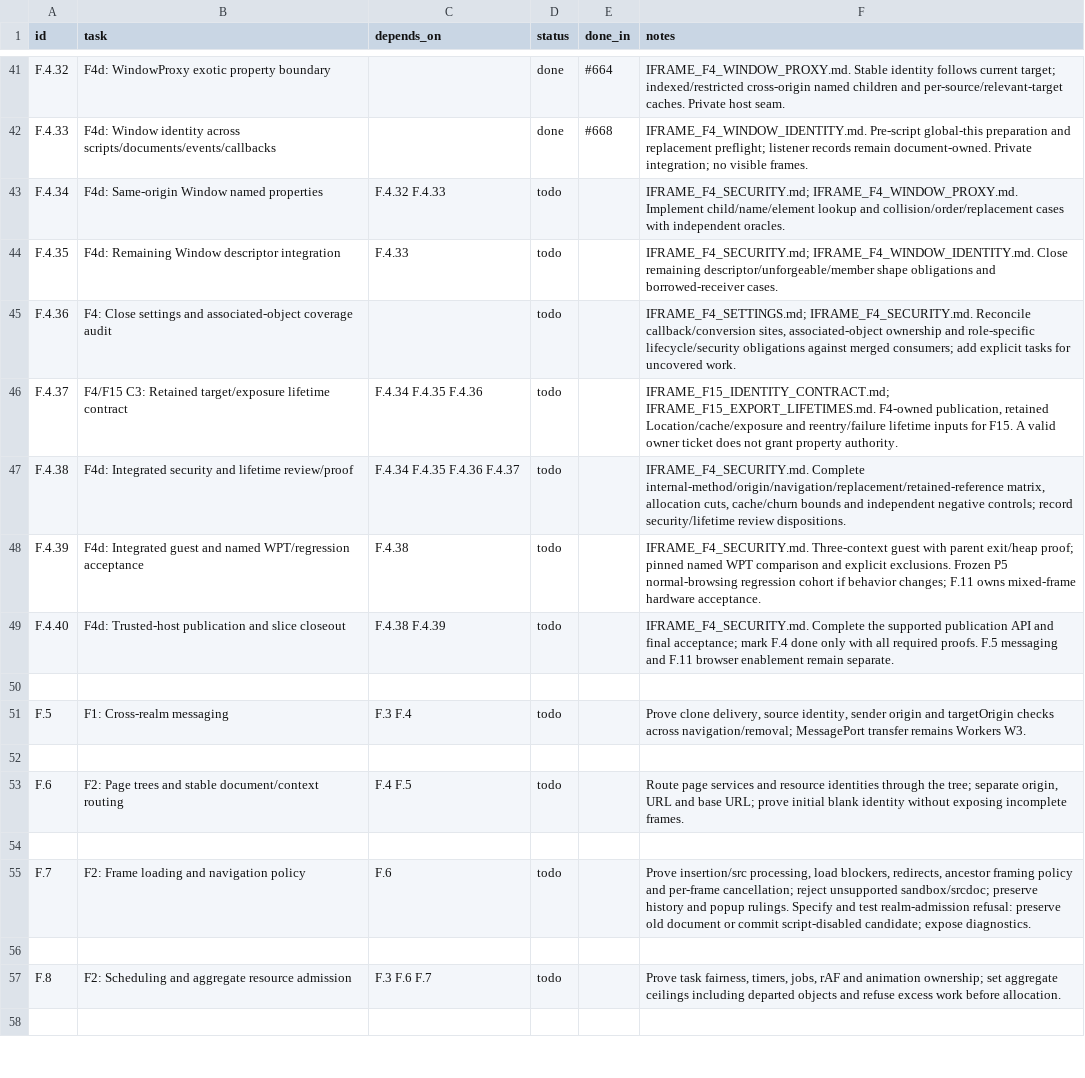
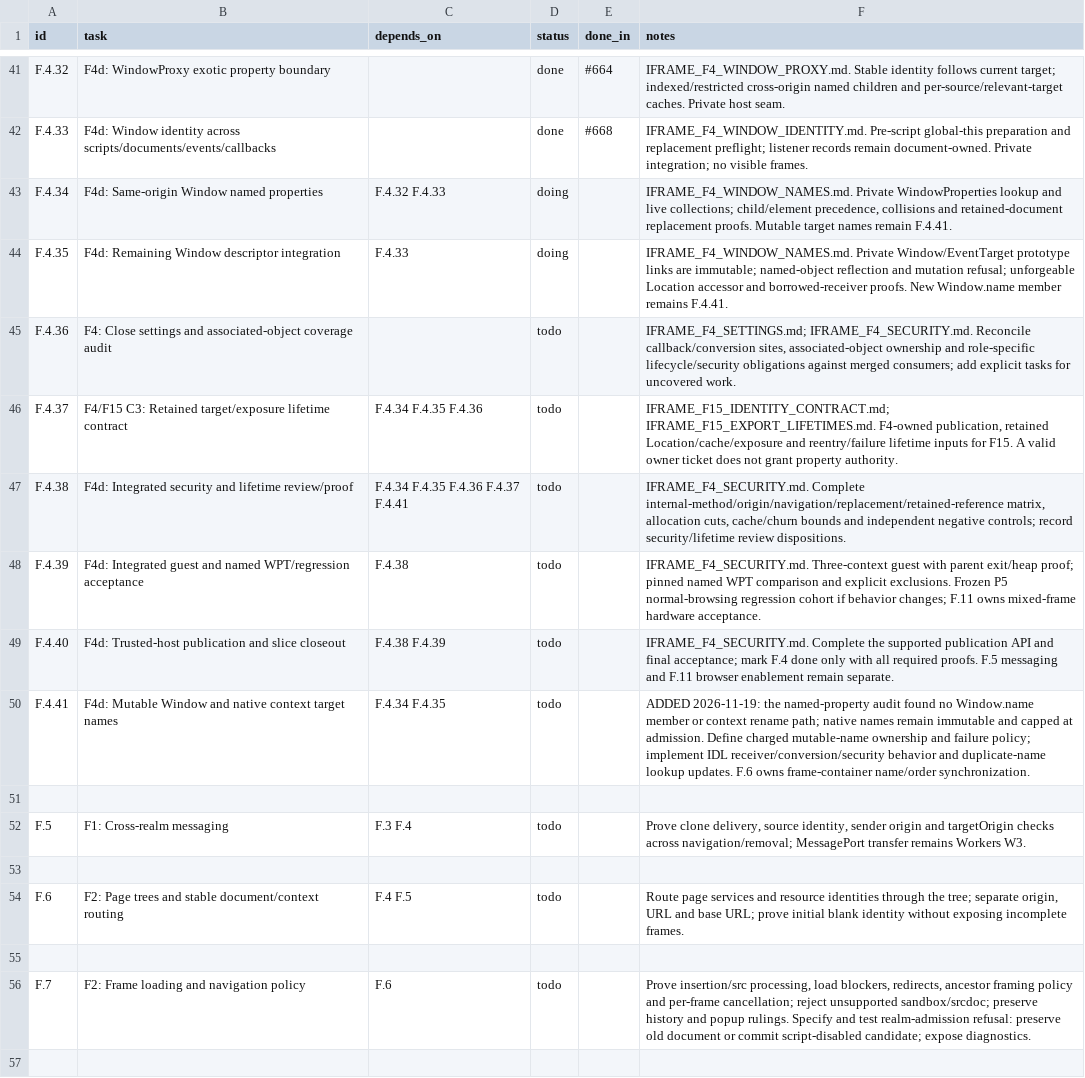
Before and after one commit to VBWizard/os64, a CSV file: docs/design/pending/IFRAME_TRACKER.csv, drawn as a sheet; only a part is shown, gaps mark what is left out; the shorter side is filled out with more unchanged rows.

Commit message:
dom: integrate private Window names and descriptor invariants

```diff
--- a/docs/design/pending/IFRAME_TRACKER.csv
+++ b/docs/design/pending/IFRAME_TRACKER.csv
@@ -42,9 +42,10 @@ F.4.32,F4d: WindowProxy exotic property boundary,,done,#664,IFRAME_F4_WINDOW_PRO
 F.4.33,F4d: Window identity across scripts/documents/events/callbacks,,done,#668,IFRAME_F4_WINDOW_IDENTITY.md. Pre-script global-this preparation and replacement preflight; listener records remain document-owned. Private integration; no visible frames.
-F.4.34,F4d: Same-origin Window named properties,F.4.32 F.4.33,todo,,IFRAME_F4_SECURITY.md; IFRAME_F4_WINDOW_PROXY.md. Implement child/name/element lookup and collision/order/replacement cases with independent oracles.
-F.4.35,F4d: Remaining Window descriptor integration,F.4.33,todo,,IFRAME_F4_SECURITY.md; IFRAME_F4_WINDOW_IDENTITY.md. Close remaining descriptor/unforgeable/member shape obligations and borrowed-receiver cases.
+F.4.34,F4d: Same-origin Window named properties,F.4.32 F.4.33,doing,,"IFRAME_F4_WINDOW_NAMES.md. Private WindowProperties lookup and live collections; child/element precedence, collisions and retained-document replacement proofs. Mutable target names remain F.4.41."
+F.4.35,F4d: Remaining Window descriptor integration,F.4.33,doing,,IFRAME_F4_WINDOW_NAMES.md. Private Window/EventTarget prototype links are immutable; named-object reflection and mutation refusal; unforgeable Location accessor and borrowed-receiver proofs. New Window.name member remains F.4.41.
 F.4.36,F4: Close settings and associated-object coverage audit,,todo,,"IFRAME_F4_SETTINGS.md; IFRAME_F4_SECURITY.md. Reconcile callback/conversion sites, associated-object ownership and role-specific lifecycle/security obligations against merged consumers; add explicit tasks for uncovered work."
 F.4.37,F4/F15 C3: Retained target/exposure lifetime contract,F.4.34 F.4.35 F.4.36,todo,,"IFRAME_F15_IDENTITY_CONTRACT.md; IFRAME_F15_EXPORT_LIFETIMES.md. F4-owned publication, retained Location/cache/exposure and reentry/failure lifetime inputs for F15. A valid owner ticket does not grant property authority."
-F.4.38,F4d: Integrated security and lifetime review/proof,F.4.34 F.4.35 F.4.36 F.4.37,todo,,"IFRAME_F4_SECURITY.md. Complete internal-method/origin/navigation/replacement/retained-reference matrix, allocation cuts, cache/churn bounds and independent negative controls; record security/lifetime review dispositions."
+F.4.38,F4d: Integrated security and lifetime review/proof,F.4.34 F.4.35 F.4.36 F.4.37 F.4.41,todo,,"IFRAME_F4_SECURITY.md. Complete internal-method/origin/navigation/replacement/retained-reference matrix, allocation cuts, cache/churn bounds and independent negative controls; record security/lifetime review dispositions."
 F.4.39,F4d: Integrated guest and named WPT/regression acceptance,F.4.38,todo,,IFRAME_F4_SECURITY.md. Three-context guest with parent exit/heap proof; pinned named WPT comparison and explicit exclusions. Frozen P5 normal-browsing regression cohort if behavior changes; F.11 owns mixed-frame hardware acceptance.
 F.4.40,F4d: Trusted-host publication and slice closeout,F.4.38 F.4.39,todo,,IFRAME_F4_SECURITY.md. Complete the supported publication API and final acceptance; mark F.4 done only with all required proofs. F.5 messaging and F.11 browser enablement remain separate.
+F.4.41,F4d: Mutable Window and native context target names,F.4.34 F.4.35,todo,,"ADDED 2026-11-19: the named-property audit found no Window.name member or context rename path; native names remain immutable and capped at admission. Define charged mutable-name ownership and failure policy; implement IDL receiver/conversion/security behavior and duplicate-name lookup updates. F.6 owns frame-container name/order synchronization."
 
```
Also changed, not shown: 15 other files.
